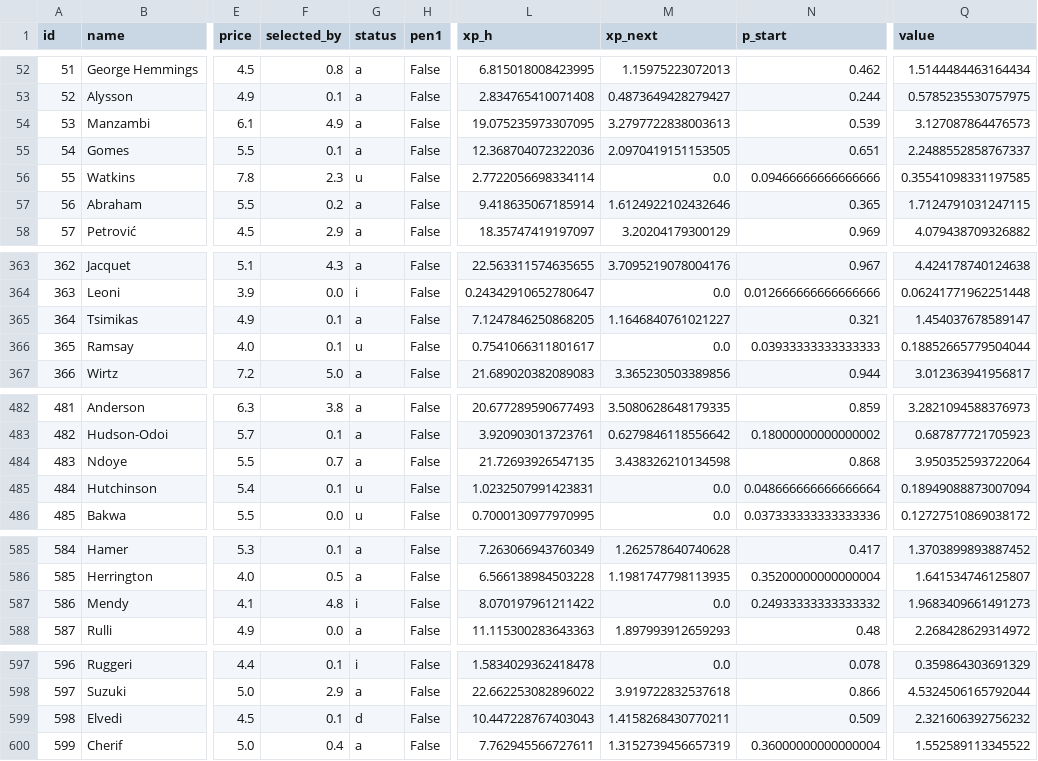
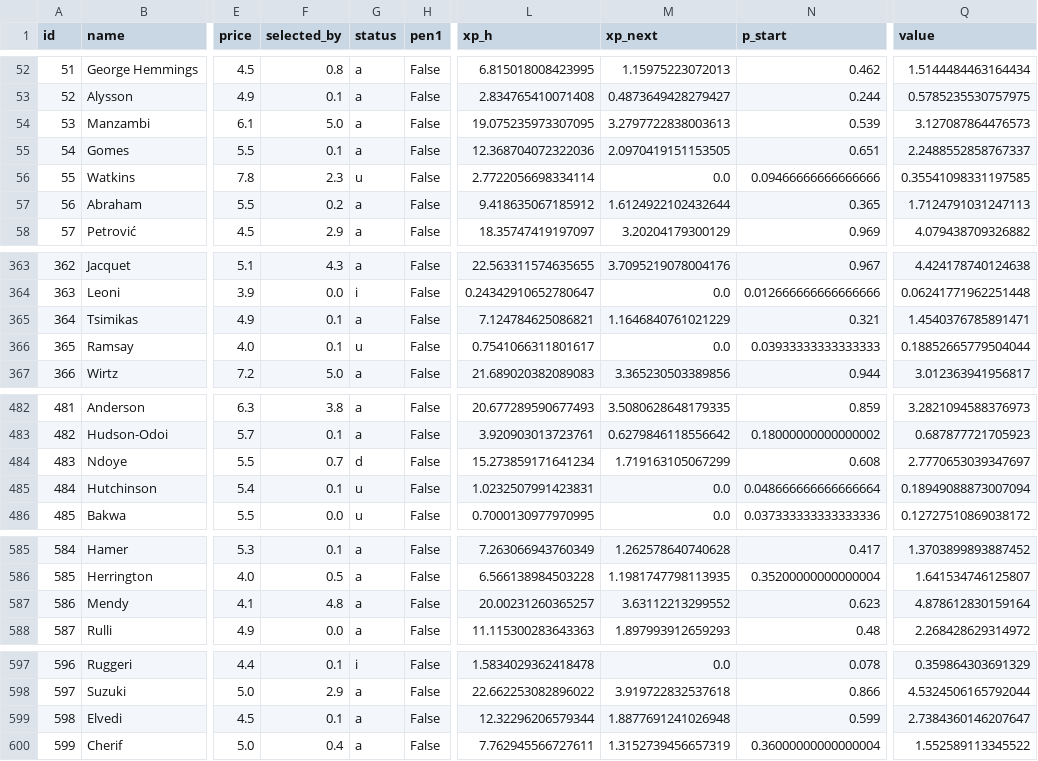
Before and after one commit to alexwijayapost/fpl, a CSV file: fpl-tools/out/projections_total.csv, drawn as a sheet; only a part is shown, gaps mark what is left out; the diff covers the shown part only; the diff names each change by its address in the sheet, - before the commit and + after, or states it on an @@ line.

```diff
--- a/fpl-tools/out/projections_total.csv
+++ b/fpl-tools/out/projections_total.csv
-F54 (selected_by): 4.9
+F54 (selected_by): 5.0
-L57 (xp_h): 9.418635067185914
+L57 (xp_h): 9.418635067185912
-M57 (xp_next): 1.6124922102432646
+M57 (xp_next): 1.6124922102432644
-Q57 (value): 1.7124791031247115
+Q57 (value): 1.7124791031247113
-L365 (xp_h): 7.1247846250868205
+L365 (xp_h): 7.124784625086821
-M365 (xp_next): 1.1646840761021227
+M365 (xp_next): 1.1646840761021229
-Q365 (value): 1.454037678589147
+Q365 (value): 1.4540376785891471
-G484 (status): a
+G484 (status): d
-L484 (xp_h): 21.72693926547135
+L484 (xp_h): 15.273859171641234
-M484 (xp_next): 3.438326210134598
+M484 (xp_next): 1.719163105067299
-N484 (p_start): 0.868
+N484 (p_start): 0.608
-Q484 (value): 3.950352593722064
+Q484 (value): 2.7770653039347697
-G587 (status): i
+G587 (status): a
-L587 (xp_h): 8.070197961211422
+L587 (xp_h): 20.00231260365257
-M587 (xp_next): 0.0
+M587 (xp_next): 3.63112213299552
-N587 (p_start): 0.24933333333333332
+N587 (p_start): 0.623
-Q587 (value): 1.9683409661491273
+Q587 (value): 4.878612830159164
-G599 (status): d
+G599 (status): a
-L599 (xp_h): 10.447228767403043
+L599 (xp_h): 12.32296206579344
-M599 (xp_next): 1.4158268430770211
+M599 (xp_next): 1.8877691241026948
-N599 (p_start): 0.509
+N599 (p_start): 0.599
-Q599 (value): 2.321606392756232
+Q599 (value): 2.7384360146207647
```
Also changed, not shown: 45 edited cells elsewhere in this file, fpl-tools/out/squad.csv, 6 other files.
